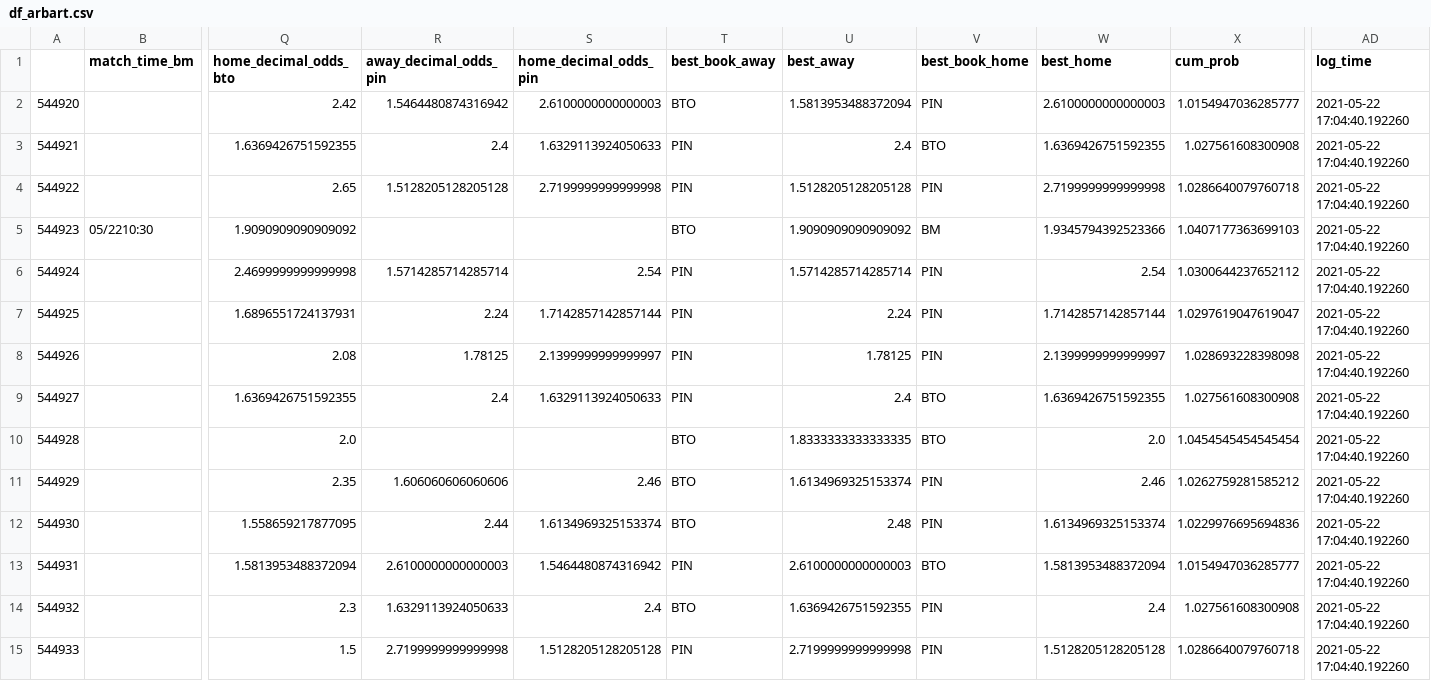
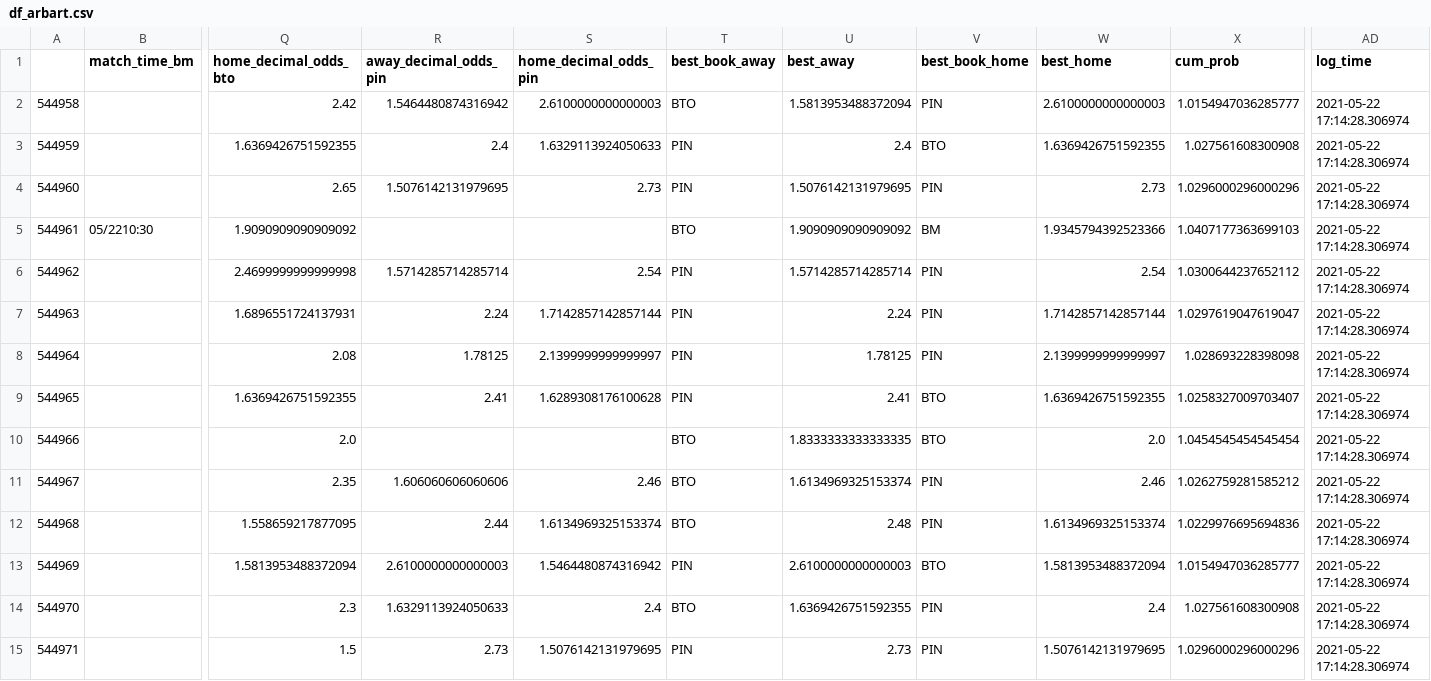
Before and after one commit to sardarnb/df_arbart, a CSV file: df_arbart.csv, drawn as a sheet; only a part is shown, gaps mark what is left out; the diff covers the shown part only; the diff names each change by its address in the sheet, - before the commit and + after, or states it on an @@ line.

Commit message:
2021-05-22 17:17:50.663544

```diff
--- a/df_arbart.csv
+++ b/df_arbart.csv
@@ column A renumbered between rows 2 and 37 @@
-AD2:AD15 (log_time): 2021-05-22 17:04:40.192260
+AD2:AD15 (log_time): 2021-05-22 17:14:28.306974
-R4 (away_decimal_odds_pin): 1.5128205128205128
+R4 (away_decimal_odds_pin): 1.5076142131979695
-S4 (home_decimal_odds_pin): 2.7199999999999998
+S4 (home_decimal_odds_pin): 2.73
-U4 (best_away): 1.5128205128205128
+U4 (best_away): 1.5076142131979695
-W4 (best_home): 2.7199999999999998
+W4 (best_home): 2.73
-X4 (cum_prob): 1.0286640079760718
+X4 (cum_prob): 1.0296000296000296
-R9 (away_decimal_odds_pin): 2.4
+R9 (away_decimal_odds_pin): 2.41
-S9 (home_decimal_odds_pin): 1.6329113924050633
+S9 (home_decimal_odds_pin): 1.6289308176100628
-U9 (best_away): 2.4
+U9 (best_away): 2.41
-X9 (cum_prob): 1.027561608300908
+X9 (cum_prob): 1.0258327009703407
-R15 (away_decimal_odds_pin): 2.7199999999999998
+R15 (away_decimal_odds_pin): 2.73
-S15 (home_decimal_odds_pin): 1.5128205128205128
+S15 (home_decimal_odds_pin): 1.5076142131979695
-U15 (best_away): 2.7199999999999998
+U15 (best_away): 2.73
-W15 (best_home): 1.5128205128205128
+W15 (best_home): 1.5076142131979695
-X15 (cum_prob): 1.0286640079760718
+X15 (cum_prob): 1.0296000296000296
```
Also changed, not shown: 2 removed rows and 28 edited cells elsewhere in this file.
